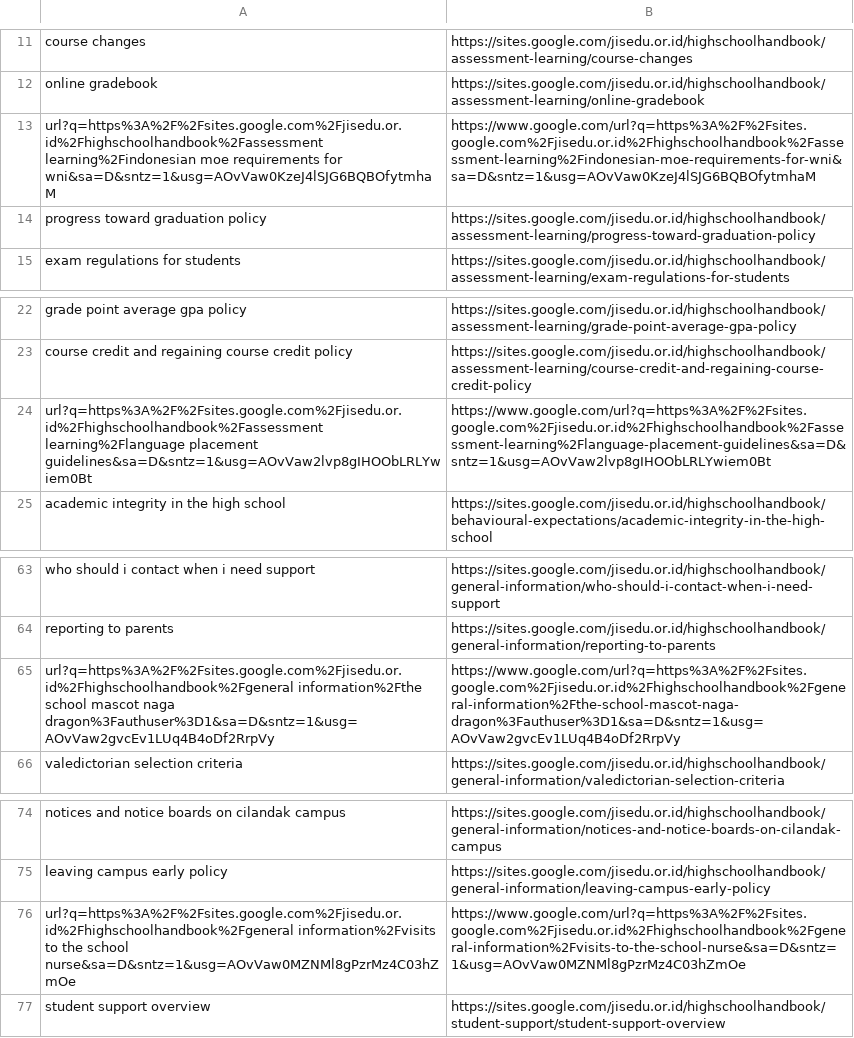
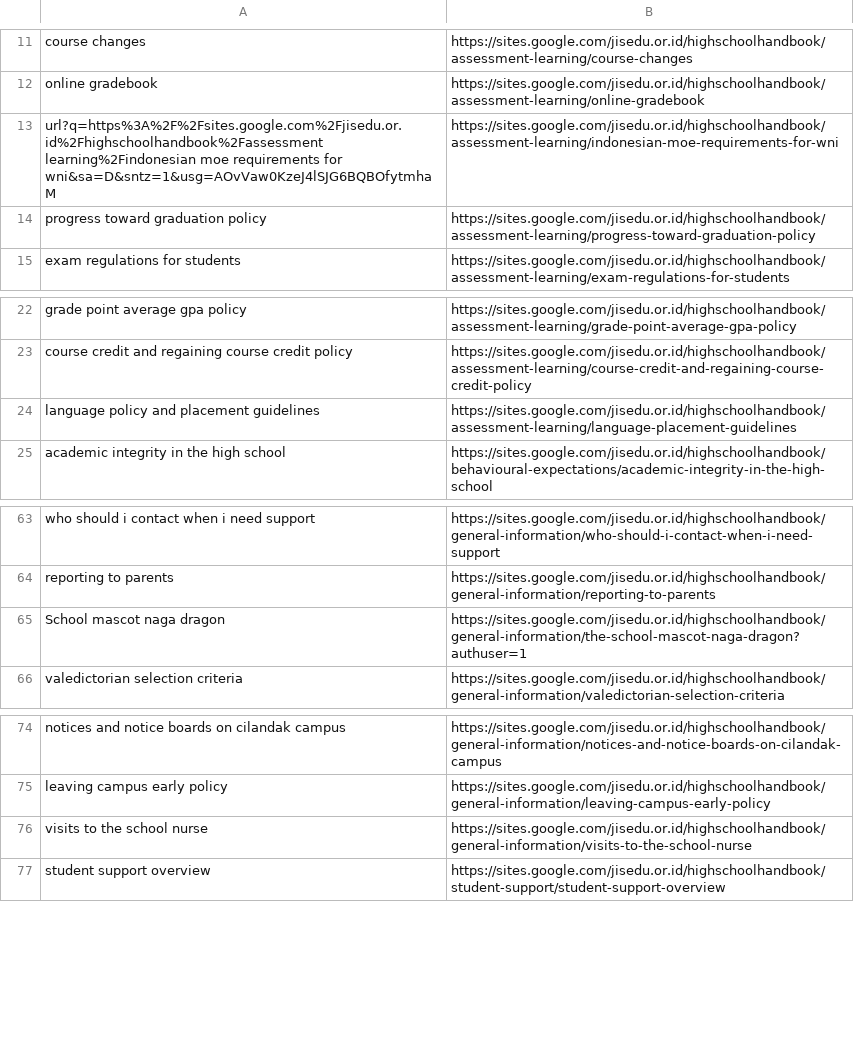
Before and after one commit to ReyanshSankhyan/JISHSAI, a CSV file: links.csv, drawn as a sheet; only a part is shown, gaps mark what is left out.

Commit message:
dhjbrhj

```diff
--- a/links.csv
+++ b/links.csv
@@ -12,3 +12,3 @@ course changes,https://sites.google.com/jisedu.or.id/highschoolhandbook/assessme
 online gradebook,https://sites.google.com/jisedu.or.id/highschoolhandbook/assessment-learning/online-gradebook
-url?q=https%3A%2F%2Fsites.google.com%2Fjisedu.or.id%2Fhighschoolhandbook%2Fassessment learning%2Findonesian moe requirements for wni&sa=D&sntz=1&usg=AOvVaw0KzeJ4lSJG6BQBOfytmhaM,https://www.google.com/url?q=https%3A%2F%2Fsites.google.com%2Fjisedu.or.id%2Fhighschoolhandbook%2Fassessment-learning%2Findonesian-moe-requirements-for-wni&sa=D&sntz=1&usg=AOvVaw0KzeJ4lSJG6BQBOfytmhaM
+url?q=https%3A%2F%2Fsites.google.com%2Fjisedu.or.id%2Fhighschoolhandbook%2Fassessment learning%2Findonesian moe requirements for wni&sa=D&sntz=1&usg=AOvVaw0KzeJ4lSJG6BQBOfytmhaM,https://sites.google.com/jisedu.or.id/highschoolhandbook/assessment-learning/indonesian-moe-requirements-for-wni
 progress toward graduation policy,https://sites.google.com/jisedu.or.id/highschoolhandbook/assessment-learning/progress-toward-graduation-policy
@@ -23,3 +23,3 @@ grade point average gpa policy,https://sites.google.com/jisedu.or.id/highschoolh
 course credit and regaining course credit policy,https://sites.google.com/jisedu.or.id/highschoolhandbook/assessment-learning/course-credit-and-regaining-course-credit-policy
-url?q=https%3A%2F%2Fsites.google.com%2Fjisedu.or.id%2Fhighschoolhandbook%2Fassessment learning%2Flanguage placement guidelines&sa=D&sntz=1&usg=AOvVaw2lvp8gIHOObLRLYwiem0Bt,https://www.google.com/url?q=https%3A%2F%2Fsites.google.com%2Fjisedu.or.id%2Fhighschoolhandbook%2Fassessment-learning%2Flanguage-placement-guidelines&sa=D&sntz=1&usg=AOvVaw2lvp8gIHOObLRLYwiem0Bt
+language policy and placement guidelines,https://sites.google.com/jisedu.or.id/highschoolhandbook/assessment-learning/language-placement-guidelines
 academic integrity in the high school,https://sites.google.com/jisedu.or.id/highschoolhandbook/behavioural-expectations/academic-integrity-in-the-high-school
@@ -64,3 +64,3 @@ who should i contact when i need support,https://sites.google.com/jisedu.or.id/h
 reporting to parents,https://sites.google.com/jisedu.or.id/highschoolhandbook/general-information/reporting-to-parents
-url?q=https%3A%2F%2Fsites.google.com%2Fjisedu.or.id%2Fhighschoolhandbook%2Fgeneral information%2Fthe school mascot naga dragon%3Fauthuser%3D1&sa=D&sntz=1&usg=AOvVaw2gvcEv1LUq4B4oDf2RrpVy,https://www.google.com/url?q=https%3A%2F%2Fsites.google.com%2Fjisedu.or.id%2Fhighschoolhandbook%2Fgeneral-information%2Fthe-school-mascot-naga-dragon%3Fauthuser%3D1&sa=D&sntz=1&usg=AOvVaw2gvcEv1LUq4B4oDf2RrpVy
+School mascot naga dragon, https://sites.google.com/jisedu.or.id/highschoolhandbook/general-information/the-school-mascot-naga-dragon?authuser=1
 valedictorian selection criteria,https://sites.google.com/jisedu.or.id/highschoolhandbook/general-information/valedictorian-selection-criteria
@@ -75,3 +75,3 @@ notices and notice boards on cilandak campus,https://sites.google.com/jisedu.or.
 leaving campus early policy,https://sites.google.com/jisedu.or.id/highschoolhandbook/general-information/leaving-campus-early-policy
-url?q=https%3A%2F%2Fsites.google.com%2Fjisedu.or.id%2Fhighschoolhandbook%2Fgeneral information%2Fvisits to the school nurse&sa=D&sntz=1&usg=AOvVaw0MZNMl8gPzrMz4C03hZmOe,https://www.google.com/url?q=https%3A%2F%2Fsites.google.com%2Fjisedu.or.id%2Fhighschoolhandbook%2Fgeneral-information%2Fvisits-to-the-school-nurse&sa=D&sntz=1&usg=AOvVaw0MZNMl8gPzrMz4C03hZmOe
+visits to the school nurse,https://sites.google.com/jisedu.or.id/highschoolhandbook/general-information/visits-to-the-school-nurse
 student support overview,https://sites.google.com/jisedu.or.id/highschoolhandbook/student-support/student-support-overview
```
